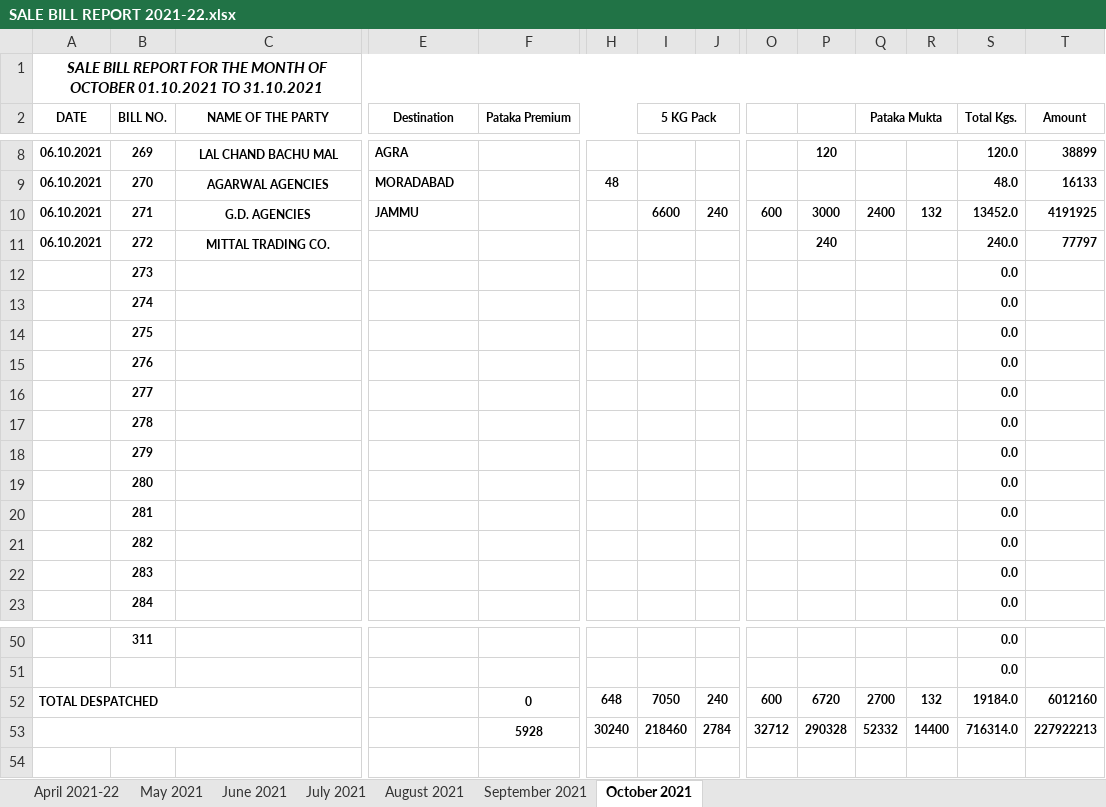
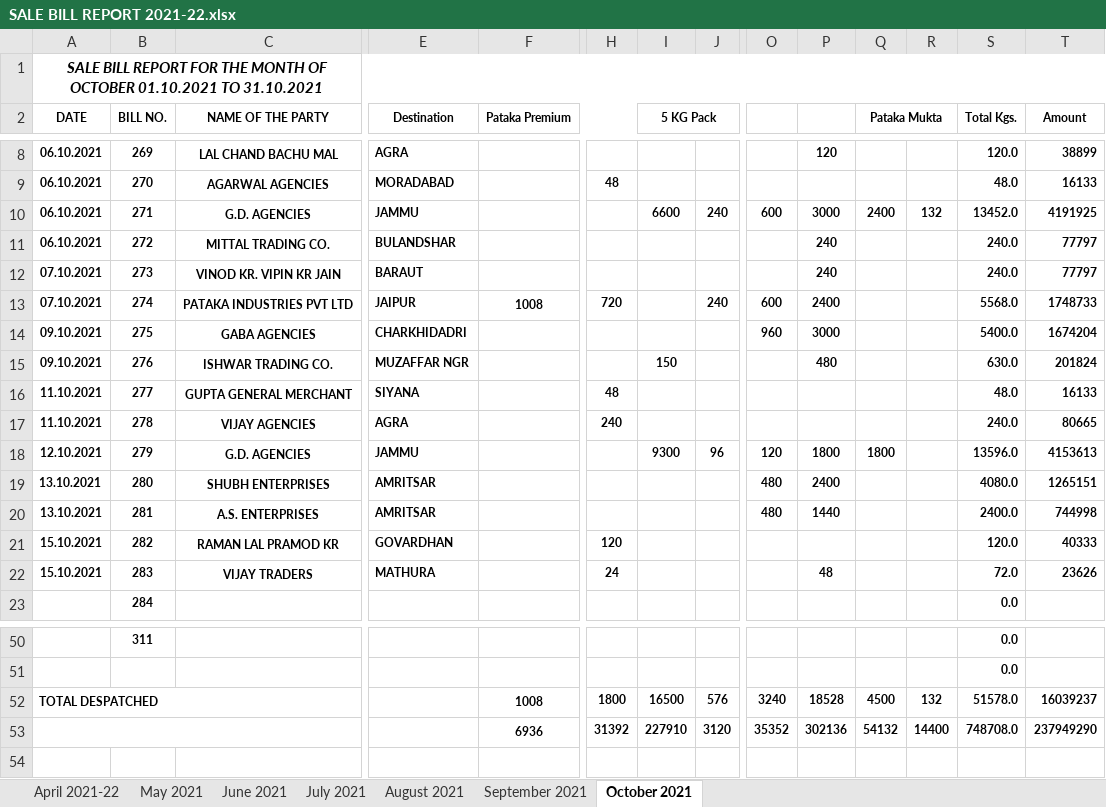
Before and after one commit to TusharPanja15/excel, an Excel workbook: SALE BILL REPORT 2021-22.xlsx, sheet October 2021, drawn as a sheet; only a part is shown, gaps mark what is left out; values as stored, in another font and other column widths than the file's, no borders; removed rows and columns are numbered as before the commit, all else as after; rows hold the shown columns only; the diff covers the shown part only; the diff names each change by its address in the sheet, - before the commit and + after, or states it on an @@ line.

```diff
--- a/SALE BILL REPORT 2021-22.xlsx (sheet October 2021)
+++ b/SALE BILL REPORT 2021-22.xlsx (sheet October 2021)
-E11 (Destination): (empty)
+E11 (Destination): BULANDSHAR
-row 12:  | 273 |  |  |  |  |  |  |  |  |  |  | 0.0
-row 13:  | 274 |  |  |  |  |  |  |  |  |  |  | 0.0
-row 14:  | 275 |  |  |  |  |  |  |  |  |  |  | 0.0
-row 15:  | 276 |  |  |  |  |  |  |  |  |  |  | 0.0
-row 16:  | 277 |  |  |  |  |  |  |  |  |  |  | 0.0
-row 17:  | 278 |  |  |  |  |  |  |  |  |  |  | 0.0
-row 18:  | 279 |  |  |  |  |  |  |  |  |  |  | 0.0
-row 19:  | 280 |  |  |  |  |  |  |  |  |  |  | 0.0
-row 20:  | 281 |  |  |  |  |  |  |  |  |  |  | 0.0
-row 21:  | 282 |  |  |  |  |  |  |  |  |  |  | 0.0
-row 22:  | 283 |  |  |  |  |  |  |  |  |  |  | 0.0
+row 12: 07.10.2021 | 273 | VINOD KR. VIPIN KR JAIN | BARAUT |  |  |  |  |  | 240 |  |  | 240.0 | 77797
+row 13: 07.10.2021 | 274 | PATAKA INDUSTRIES PVT LTD | JAIPUR | 1008 | 720 |  | 240 | 600 | 2400 |  |  | 5568.0 | 1748733
+row 14: 09.10.2021 | 275 | GABA AGENCIES | CHARKHIDADRI |  |  |  |  | 960 | 3000 |  |  | 5400.0 | 1674204
+row 15: 09.10.2021 | 276 | ISHWAR TRADING CO. | MUZAFFAR NGR |  |  | 150 |  |  | 480 |  |  | 630.0 | 201824
+row 16: 11.10.2021 | 277 | GUPTA GENERAL MERCHANT | SIYANA |  | 48 |  |  |  |  |  |  | 48.0 | 16133
+row 17: 11.10.2021 | 278 | VIJAY AGENCIES | AGRA |  | 240 |  |  |  |  |  |  | 240.0 | 80665
+row 18: 12.10.2021 | 279 | G.D. AGENCIES | JAMMU |  |  | 9300 | 96 | 120 | 1800 | 1800 |  | 13596.0 | 4153613
+row 19: 13.10.2021 | 280 | SHUBH ENTERPRISES | AMRITSAR |  |  |  |  | 480 | 2400 |  |  | 4080.0 | 1265151
+row 20: 13.10.2021 | 281 | A.S. ENTERPRISES | AMRITSAR |  |  |  |  | 480 | 1440 |  |  | 2400.0 | 744998
+row 21: 15.10.2021 | 282 | RAMAN LAL PRAMOD KR | GOVARDHAN |  | 120 |  |  |  |  |  |  | 120.0 | 40333
+row 22: 15.10.2021 | 283 | VIJAY TRADERS | MATHURA |  | 24 |  |  |  | 48 |  |  | 72.0 | 23626
-row 52: TOTAL DESPATCHED |  |  |  | 0 | 648 | 7050 | 240 | 600 | 6720 | 2700 | 132 | 19184.0 | 6012160
-row 53:  |  |  |  | 5928 | 30240 | 218460 | 2784 | 32712 | 290328 | 52332 | 14400 | 716314.0 | 227922213
+row 52: TOTAL DESPATCHED |  |  |  | 1008 | 1800 | 16500 | 576 | 3240 | 18528 | 4500 | 132 | 51578.0 | 16039237
+row 53:  |  |  |  | 6936 | 31392 | 227910 | 3120 | 35352 | 302136 | 54132 | 14400 | 748708.0 | 237949290
```
Also changed, not shown: 3 added rows, 3 removed rows and 20 edited cells elsewhere in this sheet, BLENDED TEA STOCK REGISTER 2021-22.xlsx, D.K STATEMENT -2021-22.xlsx, 3 other files.
